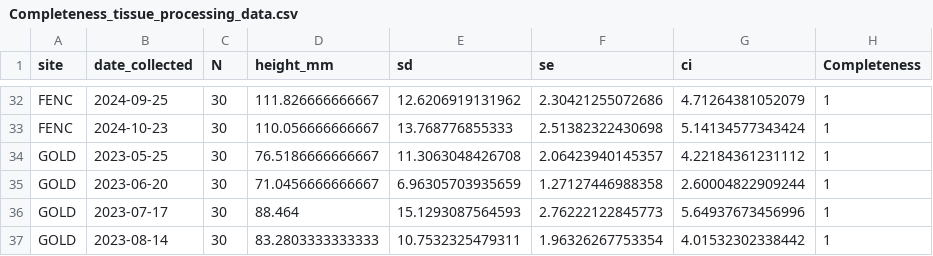
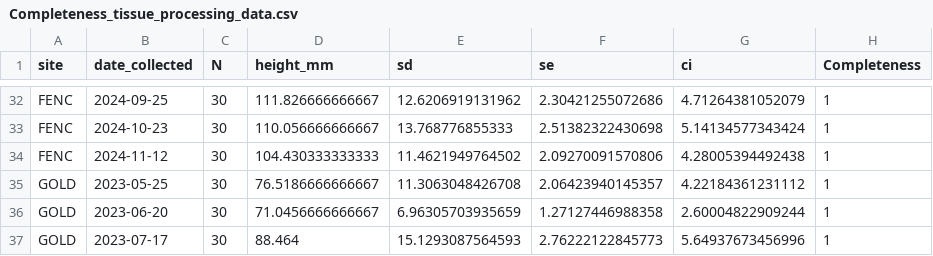
Before and after one commit to NEFSC/EAD-ASEB_EPA_LISS_Disease_Surveillance, a CSV file: Lab_Data_TissueProcessing/output/Completeness_tissue_processing_data.csv, drawn as a sheet; only a part is shown, gaps mark what is left out; the shorter side is filled out with more unchanged rows; the diff names each change by its address in the sheet, - before the commit and + after, or states it on an @@ line.

```diff
--- a/Lab_Data_TissueProcessing/output/Completeness_tissue_processing_data.csv
+++ b/Lab_Data_TissueProcessing/output/Completeness_tissue_processing_data.csv
+row 34: FENC | 2024-11-12 | 30 | 104.430333333333 | 11.4621949764502 | 2.09270091570806 | 4.28005394492438 | 1
```
Also changed, not shown: Master_files/tissue_processing_all_data.csv, 6 other files.
